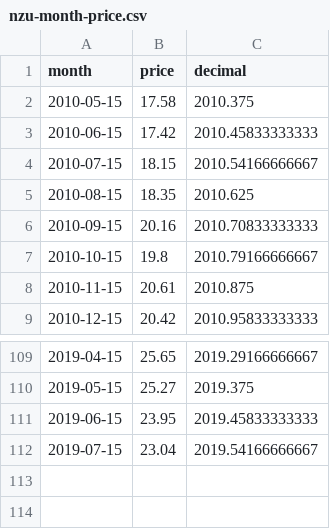
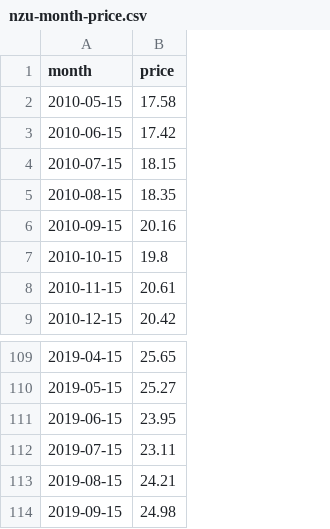
Before and after one commit to theecanmole/nzu, a CSV file: nzu-month-price.csv, drawn as a sheet; only a part is shown, gaps mark what is left out; removed rows and columns are numbered as before the commit, all else as after; the diff names each change by its address in the sheet, - before the commit and + after, or states it on an @@ line.

```diff
--- a/nzu-month-price.csv
+++ b/nzu-month-price.csv
-column C (decimal), rows 2-9: 2010.375 | 2010.45833333333 | 2010.54166666667 | 2010.625 | 2010.70833333333 | 2010.79166666667 | 2010.875 | 2010.95833333333; rows 109-112: 2019.29166666667 | 2019.375 | 2019.45833333333 | 2019.54166666667
-B112 (price): 23.04
+B112 (price): 23.11
+row 113: 2019-08-15 | 24.21
+row 114: 2019-09-15 | 24.98
```
Also changed, not shown: nzu-edited-raw-prices-data.csv, nzu-weekly-prices-data.csv, 3 other files.
